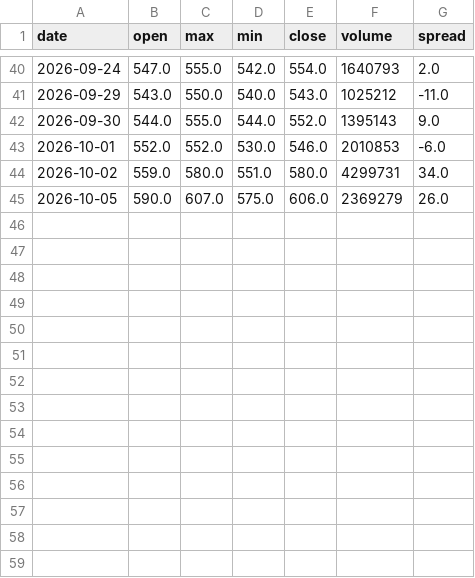
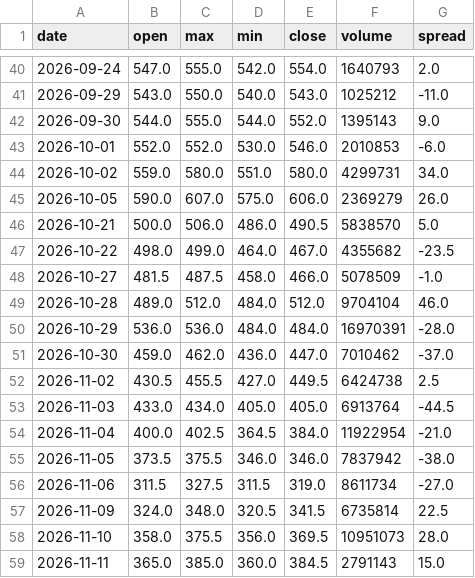
Before and after one commit to fengsh2003-cpu/disposition-stock, a CSV file: data/2455.csv, drawn as a sheet; only a part is shown, gaps mark what is left out.

```diff
--- a/data/2455.csv
+++ b/data/2455.csv
@@ -45 +45,15 @@ date,open,max,min,close,volume,spread
 2026-10-05,590.0,607.0,575.0,606.0,2369279,26.0
+2026-10-21,500.0,506.0,486.0,490.5,5838570,5.0
+2026-10-22,498.0,499.0,464.0,467.0,4355682,-23.5
+2026-10-27,481.5,487.5,458.0,466.0,5078509,-1.0
+2026-10-28,489.0,512.0,484.0,512.0,9704104,46.0
+2026-10-29,536.0,536.0,484.0,484.0,16970391,-28.0
+2026-10-30,459.0,462.0,436.0,447.0,7010462,-37.0
+2026-11-02,430.5,455.5,427.0,449.5,6424738,2.5
+2026-11-03,433.0,434.0,405.0,405.0,6913764,-44.5
+2026-11-04,400.0,402.5,364.5,384.0,11922954,-21.0
+2026-11-05,373.5,375.5,346.0,346.0,7837942,-38.0
+2026-11-06,311.5,327.5,311.5,319.0,8611734,-27.0
+2026-11-09,324.0,348.0,320.5,341.5,6735814,22.5
+2026-11-10,358.0,375.5,356.0,369.5,10951073,28.0
+2026-11-11,365.0,385.0,360.0,384.5,2791143,15.0
```
Also changed, not shown: data/088008.csv, data/2360.csv, 6 other files.
